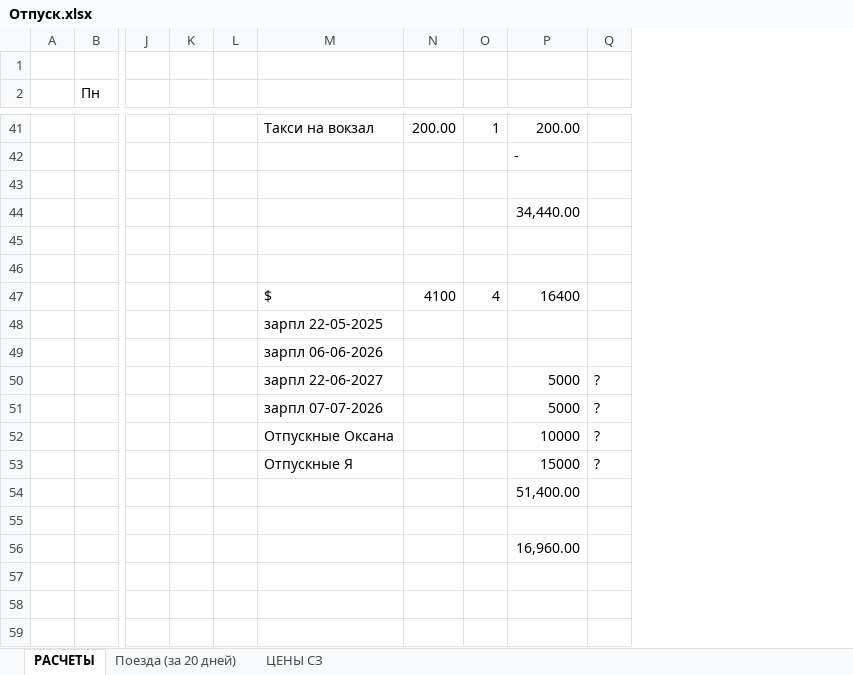
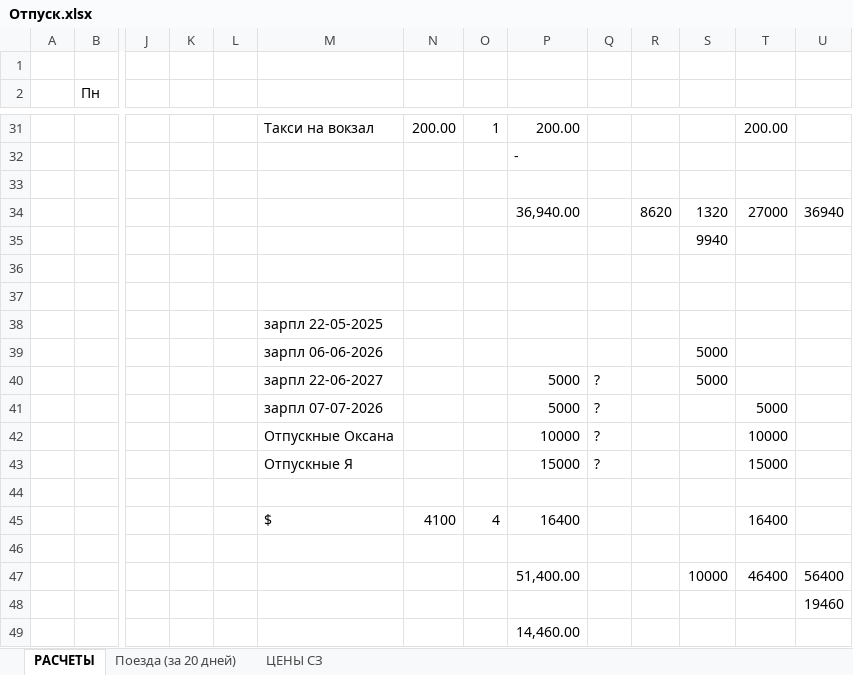
Before and after one commit to ealevchenko/SE, an Excel workbook: Отпуск.xlsx, sheet РАСЧЕТЫ, drawn as a sheet; only a part is shown, gaps mark what is left out; values as stored, in another font and other column widths than the file's, no cell formats; addresses are those after the commit; rows hold the shown columns only; the diff covers the shown part only; the diff names each change by its address in the sheet, - before the commit and + after, or states it on an @@ line.

```diff
--- a/Отпуск.xlsx (sheet РАСЧЕТЫ)
+++ b/Отпуск.xlsx (sheet РАСЧЕТЫ)
+column R, row 34: 8620
+column S, rows 34-40: 1320 | 9940 |  |  |  | 5000 | 5000; row 47: 10000
+column T, rows 31-43: 200.00 |  |  | 27000 |  |  |  |  |  |  | 5000 | 10000 | 15000; row 47: 46400
+column U, row 34: 36940; rows 47-48: 56400 | 19460
-P34: 34,440.00
+P34: 36,940.00
-row 37:  |  |  |  |  | $ | 4100 | 4 | 16400
+row 37: (empty)
+row 44: (empty)
+row 45:  |  |  |  |  | $ | 4100 | 4 | 16400 |  |  |  | 16400
+row 46: (empty)
-P49: 16,960.00
+P49: 14,460.00
```
Also changed, not shown: 3 added rows, 13 removed rows and 7 edited cells elsewhere in this sheet, cell formats, formulas that keep their value.
